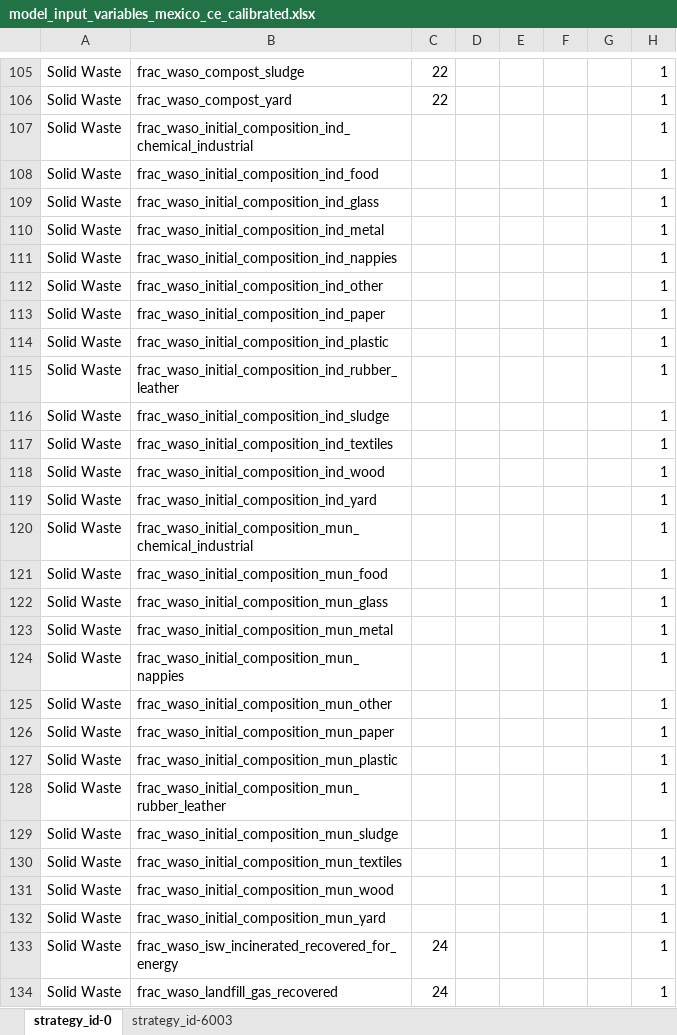
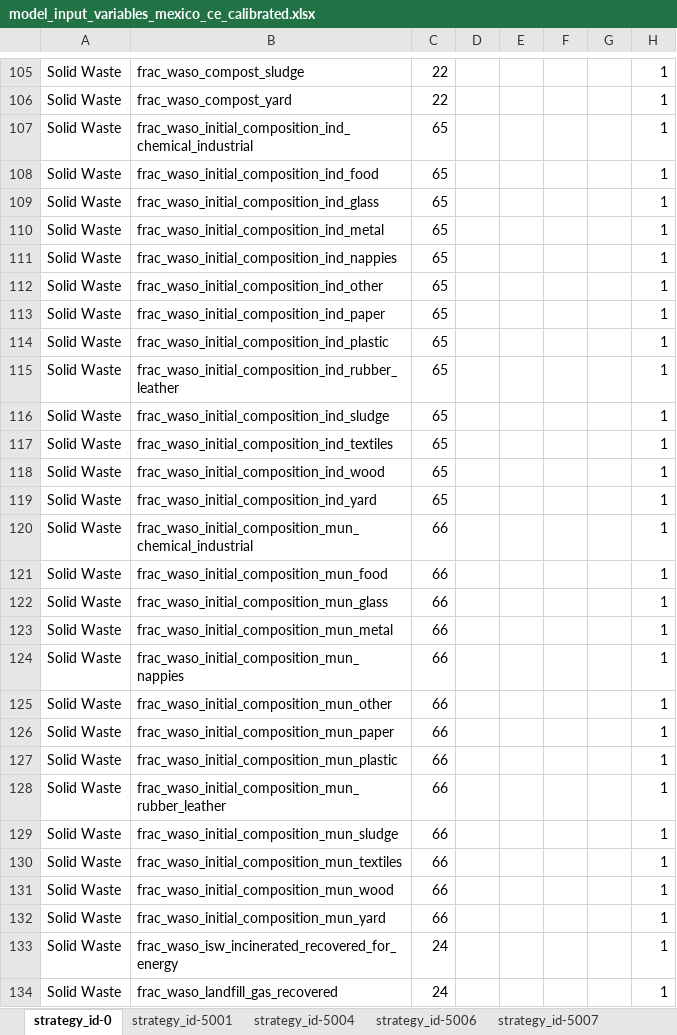
Before and after one commit to sisepuede-framework/ssp_mexico, an Excel workbook: ssp_modeling/transformations/templates/calibrated/mexico/model_input_variables_mexico_ce_calibrated.xlsx, sheet strategy_id-0, drawn as a sheet; only a part is shown, gaps mark what is left out; values as stored, in another font and other column widths than the file's, no borders; the diff names each change by its address in the sheet, - before the commit and + after, or states it on an @@ line.

```diff
--- a/ssp_modeling/transformations/templates/calibrated/mexico/model_input_variables_mexico_ce_calibrated.xlsx (sheet strategy_id-0)
+++ b/ssp_modeling/transformations/templates/calibrated/mexico/model_input_variables_mexico_ce_calibrated.xlsx (sheet strategy_id-0)
-sheet tab: strategy_id-6003
+sheet tab: strategy_id-5001
+sheet tab: strategy_id-5004
+sheet tab: strategy_id-5006
+sheet tab: strategy_id-5007
-C107:C119: (empty)
+C107:C119: 65
-C120:C132: (empty)
+C120:C132: 66
```
Also changed, not shown: sheet strategy_id-5001, other sheet tabs, ssp_modeling/transformations/templates/calibrated/mexico/model_input_variables_mexico_af_calibrated.xlsx, ssp_modeling/transformations/templates/calibrated/mexico/model_input_variables_mexico_en_calibrated.xlsx, 4 other files.
